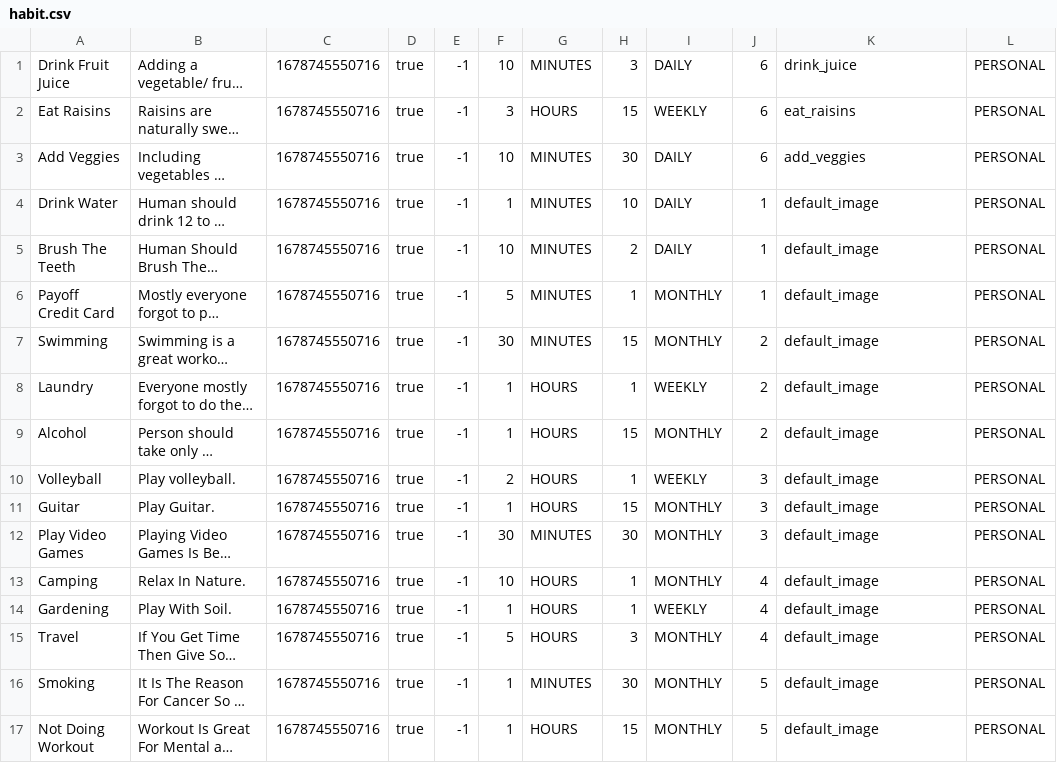
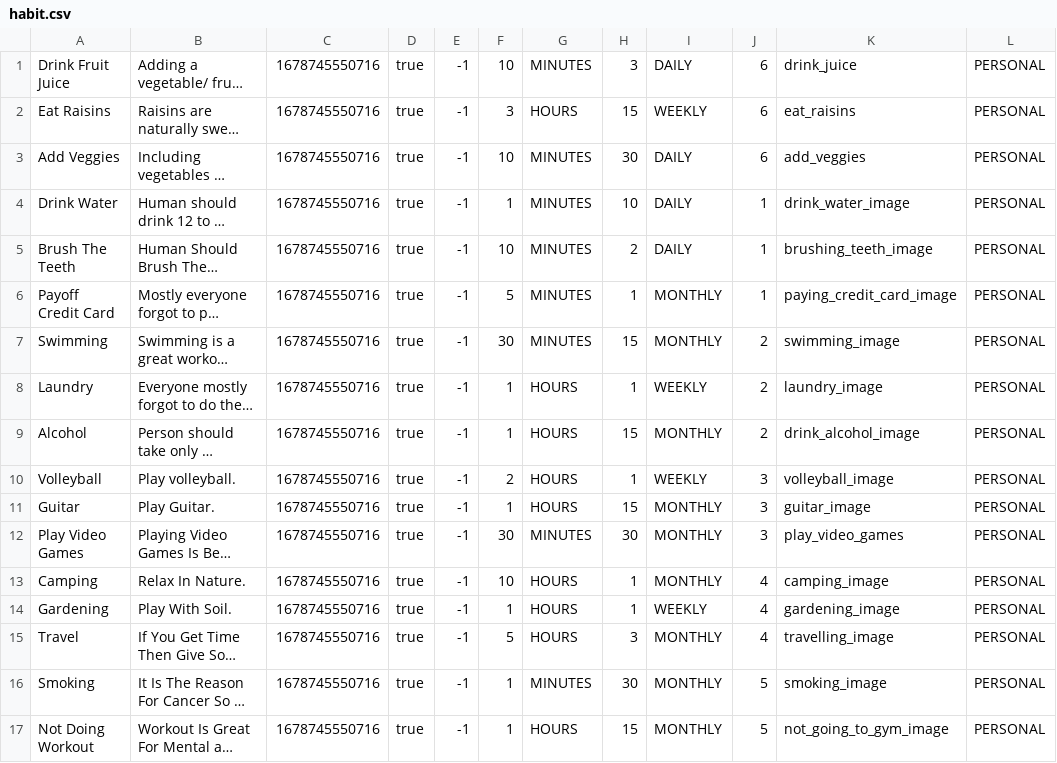
Before and after one commit to stainley/Habit-Tracker, a CSV file: app/src/main/assets/habit.csv, drawn as a sheet; only a part is shown; long unchanged cells end in …; the diff covers the shown part only; the diff names each change by its address in the sheet, - before the commit and + after, or states it on an @@ line.

Commit message:
added images for predefined habits

```diff
--- a/app/src/main/assets/habit.csv
+++ b/app/src/main/assets/habit.csv
-K4: default_image
+K4: drink_water_image
-K5: default_image
+K5: brushing_teeth_image
-K6: default_image
+K6: paying_credit_card_image
-K7: default_image
+K7: swimming_image
-K8: default_image
+K8: laundry_image
-K9: default_image
+K9: drink_alcohol_image
-K10: default_image
+K10: volleyball_image
-K11: default_image
+K11: guitar_image
-K12: default_image
+K12: play_video_games
-K13: default_image
+K13: camping_image
-K14: default_image
+K14: gardening_image
-K15: default_image
+K15: travelling_image
-K16: default_image
+K16: smoking_image
-K17: default_image
+K17: not_going_to_gym_image
```
Also changed, not shown: 1 added row and 25 edited cells elsewhere in this file, 3 other files.
